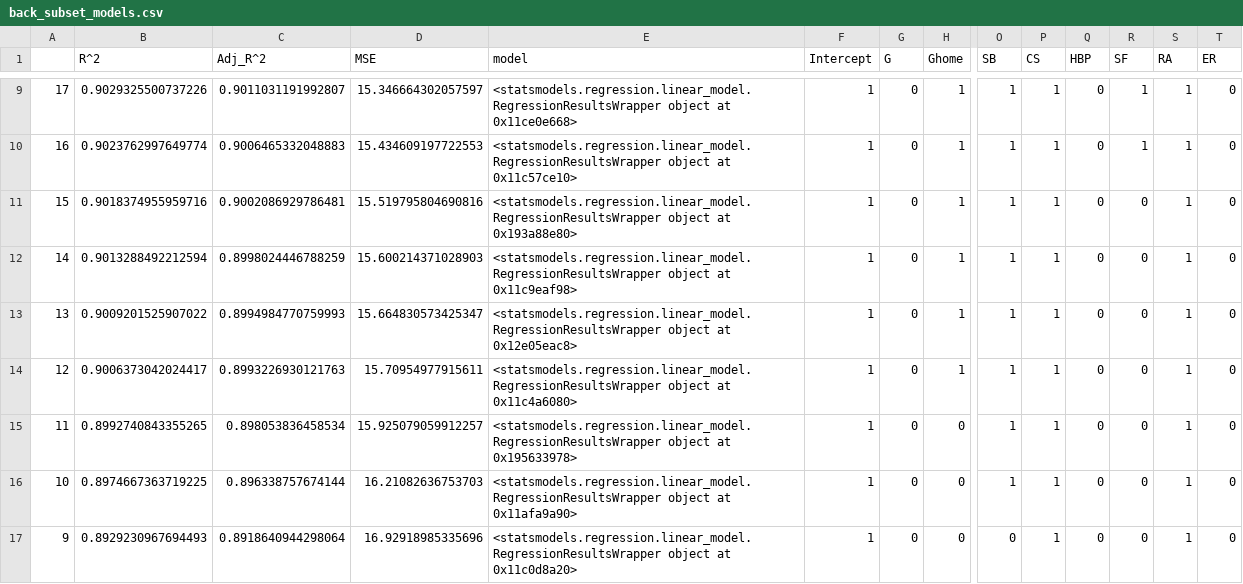
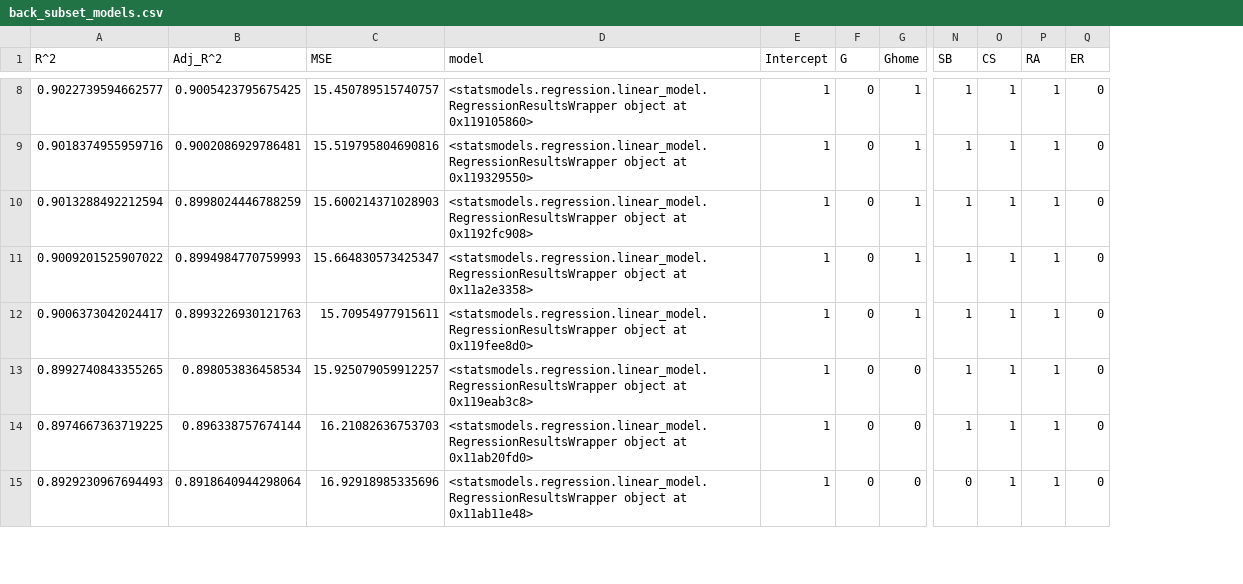
Before and after one commit to bfine9618/ese302FinalProject, a CSV file: output/back_subset_models.csv, drawn as a sheet; only a part is shown, gaps mark what is left out; removed rows and columns are numbered as before the commit, all else as after; rows hold the shown columns only; the diff covers the shown part only; the diff names each change by its address in the sheet, - before the commit and + after, or states it on an @@ line.

```diff
--- a/output/back_subset_models.csv
+++ b/output/back_subset_models.csv
-column A, row 9: 17; rows 11-17: 15 | 14 | 13 | 12 | 11 | 10 | 9
-column Q (HBP), row 9: 0; rows 11-17: all 0
-column R (SF), row 9: 1; rows 11-17: all 0
-A8 (R^2): 0.9029325500737226
+A8 (R^2): 0.9022739594662577
-B8 (Adj_R^2): 0.9011031191992807
+B8 (Adj_R^2): 0.9005423795675425
-C8 (MSE): 15.346664302057597
+C8 (MSE): 15.450789515740757
-D8 (model): …object at 0x11ce0e668>
+D8 (model): …object at 0x119105860>
-row 10: 16 | 0.9023762997649774 | 0.9006465332048883 | 15.434609197722553 | <statsmodels.regression.linear_model.RegressionResultsWrapper object at 0x11c57ce10> | 1 | 0 | 1 | 1 | 1 | 0 | 1 | 1 | 0
-D9 (model): …object at 0x193a88e80>
+D9 (model): …object at 0x119329550>
-D10 (model): …object at 0x11c9eaf98>
+D10 (model): …object at 0x1192fc908>
-D11 (model): …object at 0x12e05eac8>
+D11 (model): …object at 0x11a2e3358>
-D12 (model): …object at 0x11c4a6080>
+D12 (model): …object at 0x119fee8d0>
-D13 (model): …object at 0x195633978>
+D13 (model): …object at 0x119eab3c8>
-D14 (model): …object at 0x11afa9a90>
+D14 (model): …object at 0x11ab20fd0>
-D15 (model): …object at 0x11c0d8a20>
+D15 (model): …object at 0x11ab11e48>
```
Also changed, not shown: 1 removed row and 35 edited cells elsewhere in this file, output/best_subset_models.csv, output/forward_subset_models.csv, 6 other files.
